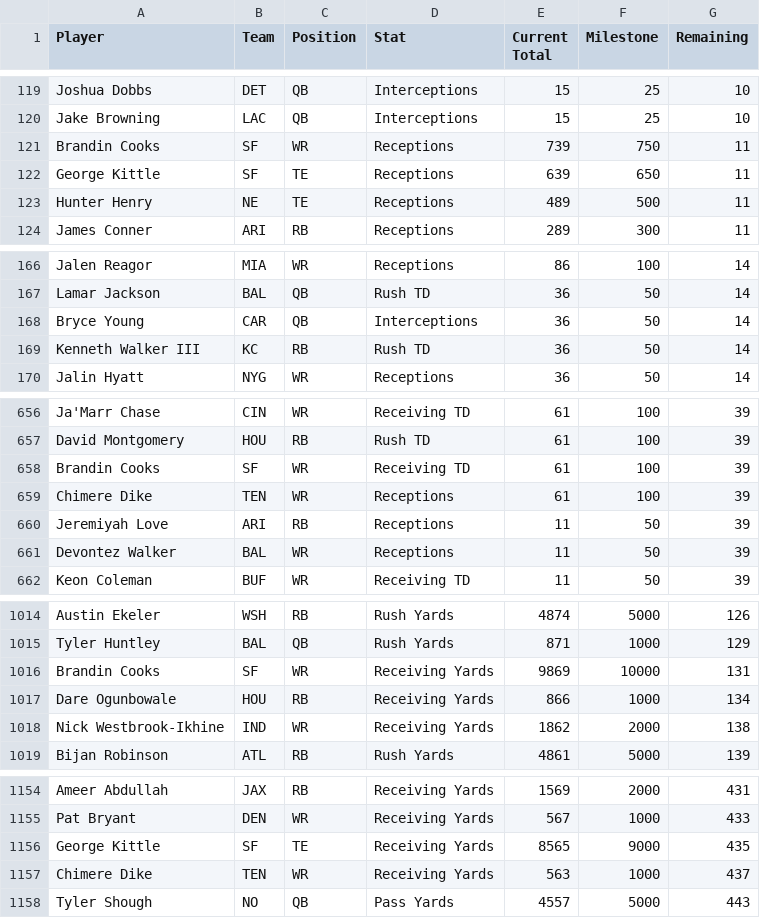
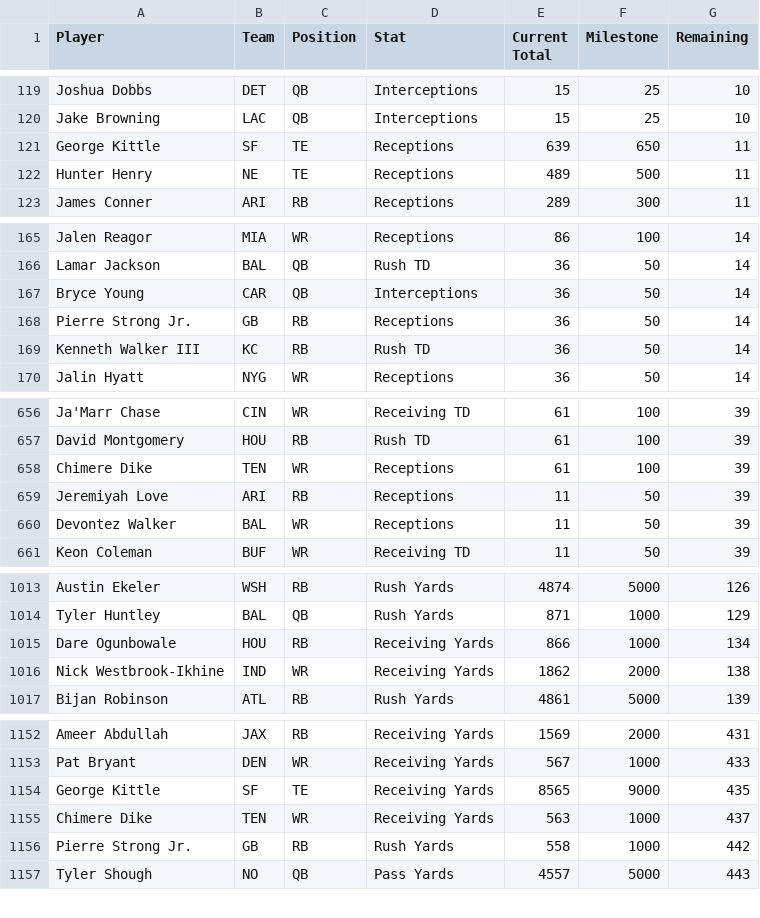
Before and after one commit to HitByOne/nlfdashboard, a CSV file: site/data/nfl_2026_milestones.csv, drawn as a sheet; only a part is shown, gaps mark what is left out; removed rows and columns are numbered as before the commit, all else as after; the diff covers the shown part only; the diff names each change by its address in the sheet, - before the commit and + after, or states it on an @@ line.

```diff
--- a/site/data/nfl_2026_milestones.csv
+++ b/site/data/nfl_2026_milestones.csv
-row 121: Brandin Cooks | SF | WR | Receptions | 739 | 750 | 11
+row 168: Pierre Strong Jr. | GB | RB | Receptions | 36 | 50 | 14
-row 658: Brandin Cooks | SF | WR | Receiving TD | 61 | 100 | 39
-row 1016: Brandin Cooks | SF | WR | Receiving Yards | 9869 | 10000 | 131
+row 1156: Pierre Strong Jr. | GB | RB | Rush Yards | 558 | 1000 | 442
```
Also changed, not shown: 1 added row and 1 removed row elsewhere in this file, site/data/nfl_2026_backtest.csv, site/data/nfl_2026_injury_report.csv, 1 other file.
